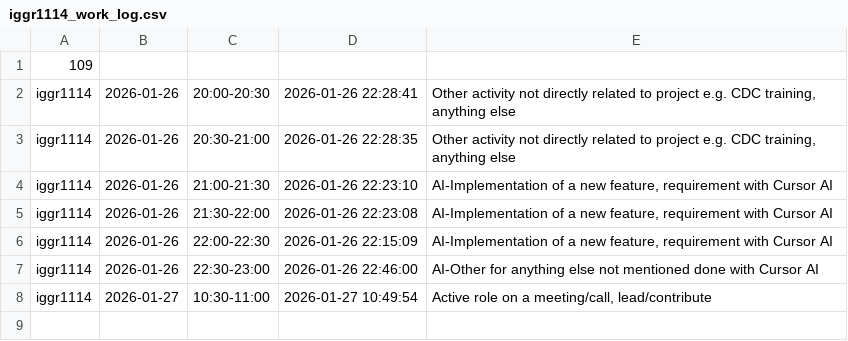
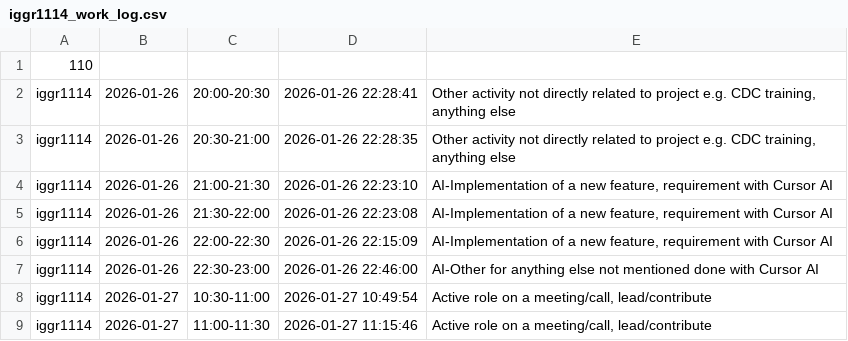
Before and after one commit to ShishalovMV/task-tracker-data, a CSV file: iggr1114_work_log.csv, drawn as a sheet.

Commit message:
Update iggr1114_work_log.csv (version 110)

```diff
--- a/iggr1114_work_log.csv
+++ b/iggr1114_work_log.csv
@@ -1,2 +1,2 @@
-109
+110
 iggr1114|2026-01-26|20:00-20:30|2026-01-26 22:28:41|Other activity not directly related to project e.g. CDC training, anything else
@@ -8 +8,2 @@ iggr1114|2026-01-26|22:30-23:00|2026-01-26 22:46:00|AI-Other for anything else n
 iggr1114|2026-01-27|10:30-11:00|2026-01-27 10:49:54|Active role on a meeting/call, lead/contribute
+iggr1114|2026-01-27|11:00-11:30|2026-01-27 11:15:46|Active role on a meeting/call, lead/contribute
```
